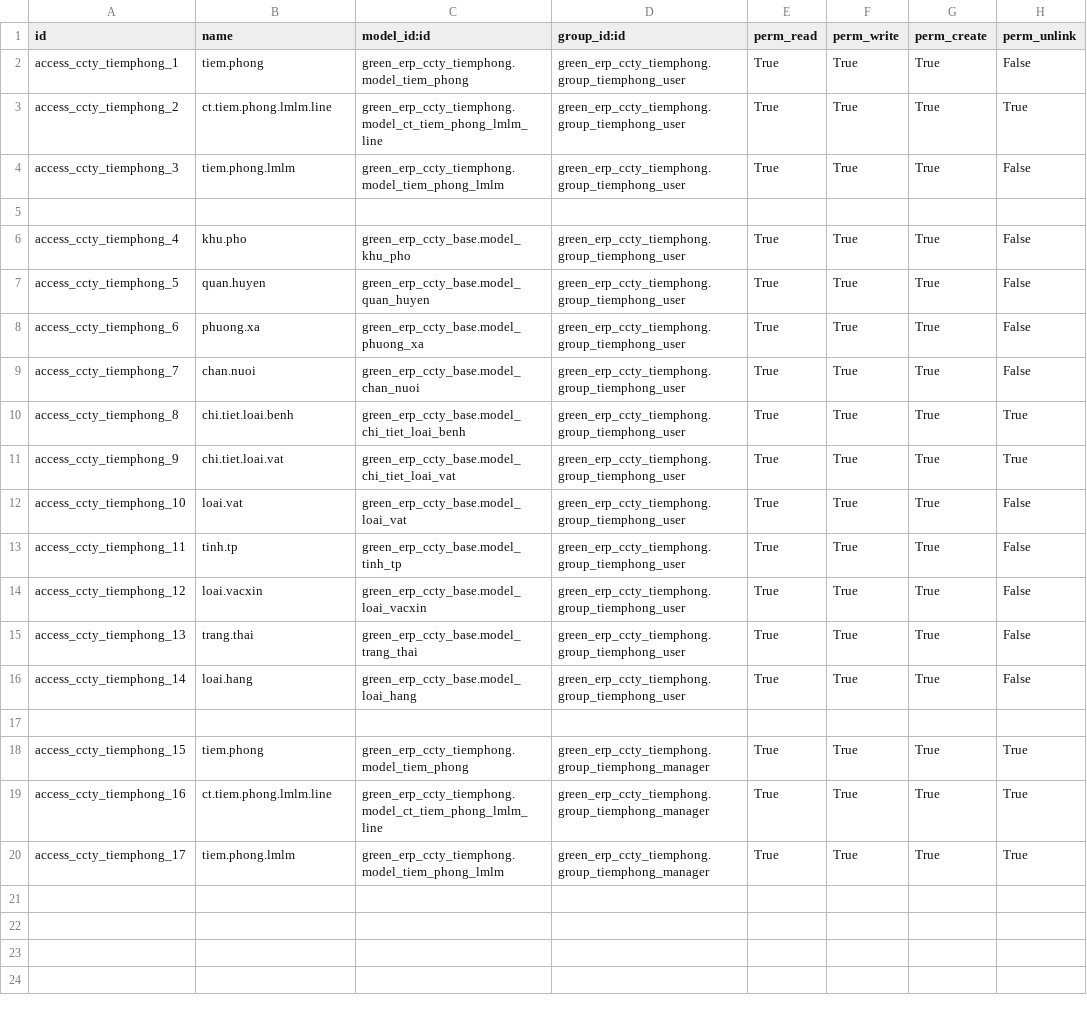
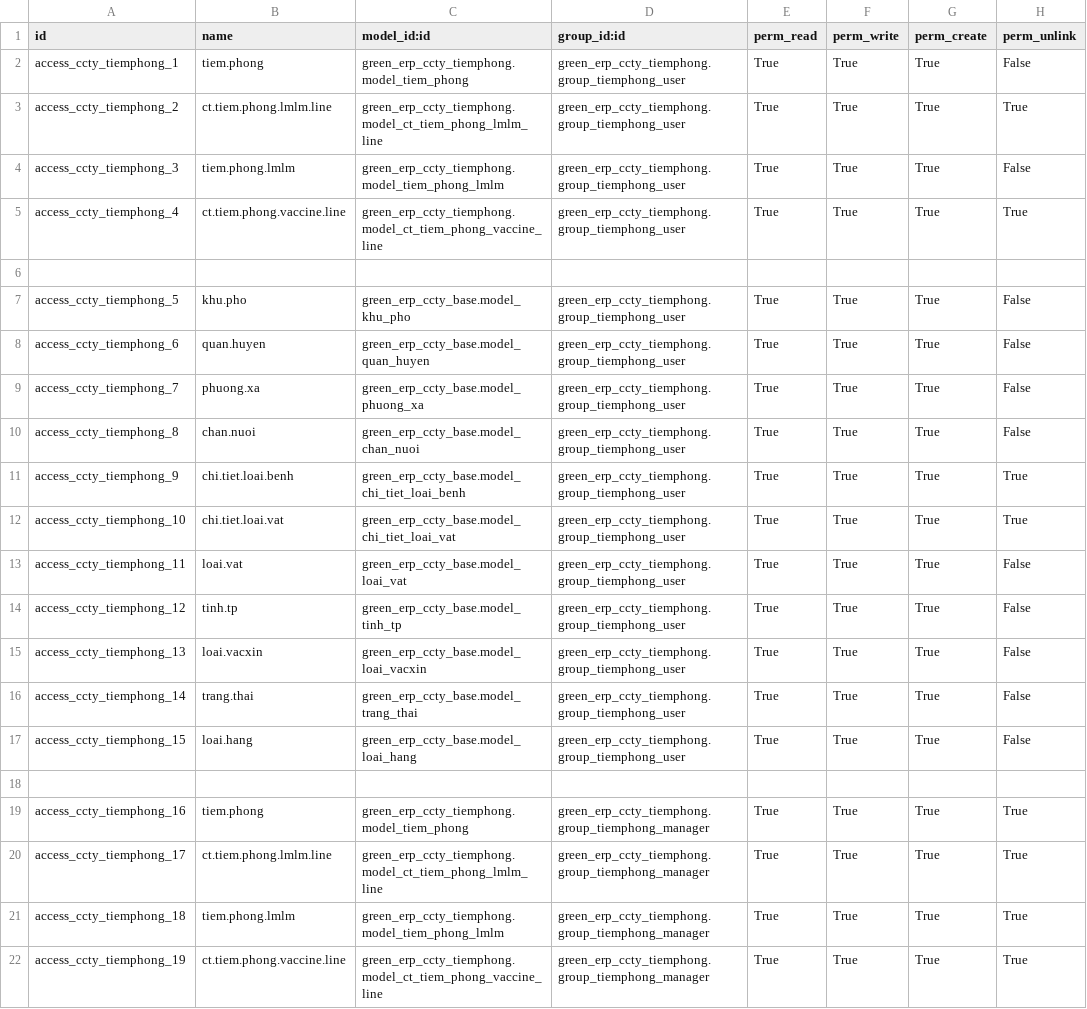
Before and after one commit to minhphung171093/GreenERP_V7, a CSV file: openerp/addons-ccty/green_erp_ccty_tiemphong/security/ir.model.access.csv, drawn as a sheet.

```diff
--- a/openerp/addons-ccty/green_erp_ccty_tiemphong/security/ir.model.access.csv
+++ b/openerp/addons-ccty/green_erp_ccty_tiemphong/security/ir.model.access.csv
@@ -4,17 +4,19 @@ access_ccty_tiemphong_2,ct.tiem.phong.lmlm.line,green_erp_ccty_tiemphong.model_c
 access_ccty_tiemphong_3,tiem.phong.lmlm,green_erp_ccty_tiemphong.model_tiem_phong_lmlm,green_erp_ccty_tiemphong.group_tiemphong_user,True,True,True,False
+access_ccty_tiemphong_4,ct.tiem.phong.vaccine.line,green_erp_ccty_tiemphong.model_ct_tiem_phong_vaccine_line,green_erp_ccty_tiemphong.group_tiemphong_user,True,True,True,True
 
-access_ccty_tiemphong_4,khu.pho,green_erp_ccty_base.model_khu_pho,green_erp_ccty_tiemphong.group_tiemphong_user,True,True,True,False
-access_ccty_tiemphong_5,quan.huyen,green_erp_ccty_base.model_quan_huyen,green_erp_ccty_tiemphong.group_tiemphong_user,True,True,True,False
-access_ccty_tiemphong_6,phuong.xa,green_erp_ccty_base.model_phuong_xa,green_erp_ccty_tiemphong.group_tiemphong_user,True,True,True,False
-access_ccty_tiemphong_7,chan.nuoi,green_erp_ccty_base.model_chan_nuoi,green_erp_ccty_tiemphong.group_tiemphong_user,True,True,True,False
-access_ccty_tiemphong_8,chi.tiet.loai.benh,green_erp_ccty_base.model_chi_tiet_loai_benh,green_erp_ccty_tiemphong.group_tiemphong_user,True,True,True,True
-access_ccty_tiemphong_9,chi.tiet.loai.vat,green_erp_ccty_base.model_chi_tiet_loai_vat,green_erp_ccty_tiemphong.group_tiemphong_user,True,True,True,True
-access_ccty_tiemphong_10,loai.vat,green_erp_ccty_base.model_loai_vat,green_erp_ccty_tiemphong.group_tiemphong_user,True,True,True,False
-access_ccty_tiemphong_11,tinh.tp,green_erp_ccty_base.model_tinh_tp,green_erp_ccty_tiemphong.group_tiemphong_user,True,True,True,False
-access_ccty_tiemphong_12,loai.vacxin,green_erp_ccty_base.model_loai_vacxin,green_erp_ccty_tiemphong.group_tiemphong_user,True,True,True,False
-access_ccty_tiemphong_13,trang.thai,green_erp_ccty_base.model_trang_thai,green_erp_ccty_tiemphong.group_tiemphong_user,True,True,True,False
-access_ccty_tiemphong_14,loai.hang,green_erp_ccty_base.model_loai_hang,green_erp_ccty_tiemphong.group_tiemphong_user,True,True,True,False
+access_ccty_tiemphong_5,khu.pho,green_erp_ccty_base.model_khu_pho,green_erp_ccty_tiemphong.group_tiemphong_user,True,True,True,False
+access_ccty_tiemphong_6,quan.huyen,green_erp_ccty_base.model_quan_huyen,green_erp_ccty_tiemphong.group_tiemphong_user,True,True,True,False
+access_ccty_tiemphong_7,phuong.xa,green_erp_ccty_base.model_phuong_xa,green_erp_ccty_tiemphong.group_tiemphong_user,True,True,True,False
+access_ccty_tiemphong_8,chan.nuoi,green_erp_ccty_base.model_chan_nuoi,green_erp_ccty_tiemphong.group_tiemphong_user,True,True,True,False
+access_ccty_tiemphong_9,chi.tiet.loai.benh,green_erp_ccty_base.model_chi_tiet_loai_benh,green_erp_ccty_tiemphong.group_tiemphong_user,True,True,True,True
+access_ccty_tiemphong_10,chi.tiet.loai.vat,green_erp_ccty_base.model_chi_tiet_loai_vat,green_erp_ccty_tiemphong.group_tiemphong_user,True,True,True,True
+access_ccty_tiemphong_11,loai.vat,green_erp_ccty_base.model_loai_vat,green_erp_ccty_tiemphong.group_tiemphong_user,True,True,True,False
+access_ccty_tiemphong_12,tinh.tp,green_erp_ccty_base.model_tinh_tp,green_erp_ccty_tiemphong.group_tiemphong_user,True,True,True,False
+access_ccty_tiemphong_13,loai.vacxin,green_erp_ccty_base.model_loai_vacxin,green_erp_ccty_tiemphong.group_tiemphong_user,True,True,True,False
+access_ccty_tiemphong_14,trang.thai,green_erp_ccty_base.model_trang_thai,green_erp_ccty_tiemphong.group_tiemphong_user,True,True,True,False
+access_ccty_tiemphong_15,loai.hang,green_erp_ccty_base.model_loai_hang,green_erp_ccty_tiemphong.group_tiemphong_user,True,True,True,False
 
-access_ccty_tiemphong_15,tiem.phong,green_erp_ccty_tiemphong.model_tiem_phong,green_erp_ccty_tiemphong.group_tiemphong_manager,True,True,True,True
-access_ccty_tiemphong_16,ct.tiem.phong.lmlm.line,green_erp_ccty_tiemphong.model_ct_tiem_phong_lmlm_line,green_erp_ccty_tiemphong.group_tiemphong_manager,True,True,True,True
-access_ccty_tiemphong_17,tiem.phong.lmlm,green_erp_ccty_tiemphong.model_tiem_phong_lmlm,green_erp_ccty_tiemphong.group_tiemphong_manager,True,True,True,True
+access_ccty_tiemphong_16,tiem.phong,green_erp_ccty_tiemphong.model_tiem_phong,green_erp_ccty_tiemphong.group_tiemphong_manager,True,True,True,True
+access_ccty_tiemphong_17,ct.tiem.phong.lmlm.line,green_erp_ccty_tiemphong.model_ct_tiem_phong_lmlm_line,green_erp_ccty_tiemphong.group_tiemphong_manager,True,True,True,True
+access_ccty_tiemphong_18,tiem.phong.lmlm,green_erp_ccty_tiemphong.model_tiem_phong_lmlm,green_erp_ccty_tiemphong.group_tiemphong_manager,True,True,True,True
+access_ccty_tiemphong_19,ct.tiem.phong.vaccine.line,green_erp_ccty_tiemphong.model_ct_tiem_phong_vaccine_line,green_erp_ccty_tiemphong.group_tiemphong_manager,True,True,True,True
```
Also changed, not shown: openerp/addons-ccty/green_erp_ccty_vaccine/security/ir.model.access.csv, openerp/addons-ccty/green_erp_ccty_xuly_giasuc/security/ir.model.access.csv, 2 other files.
